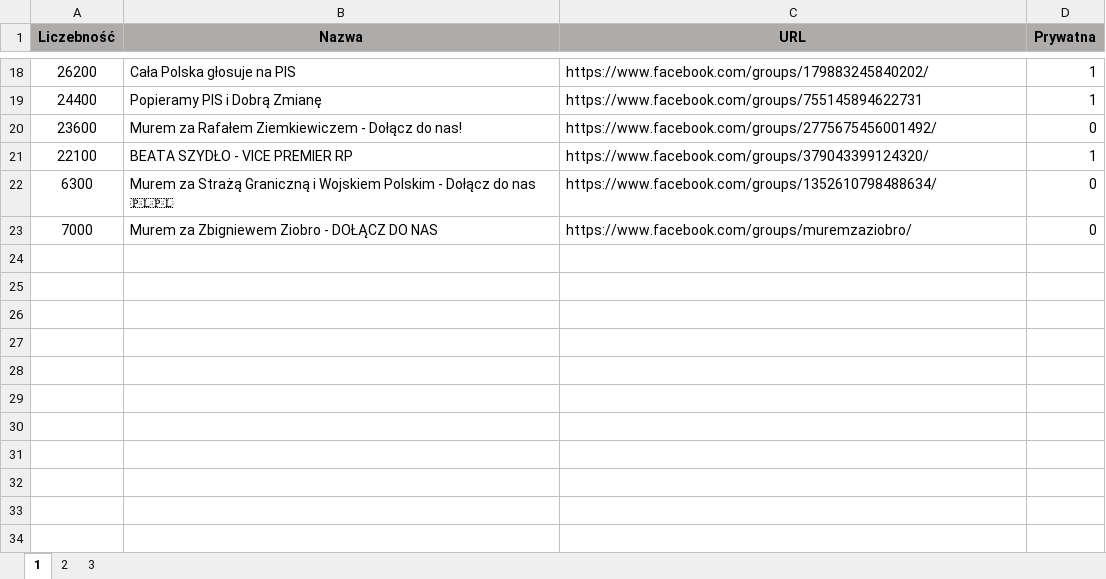
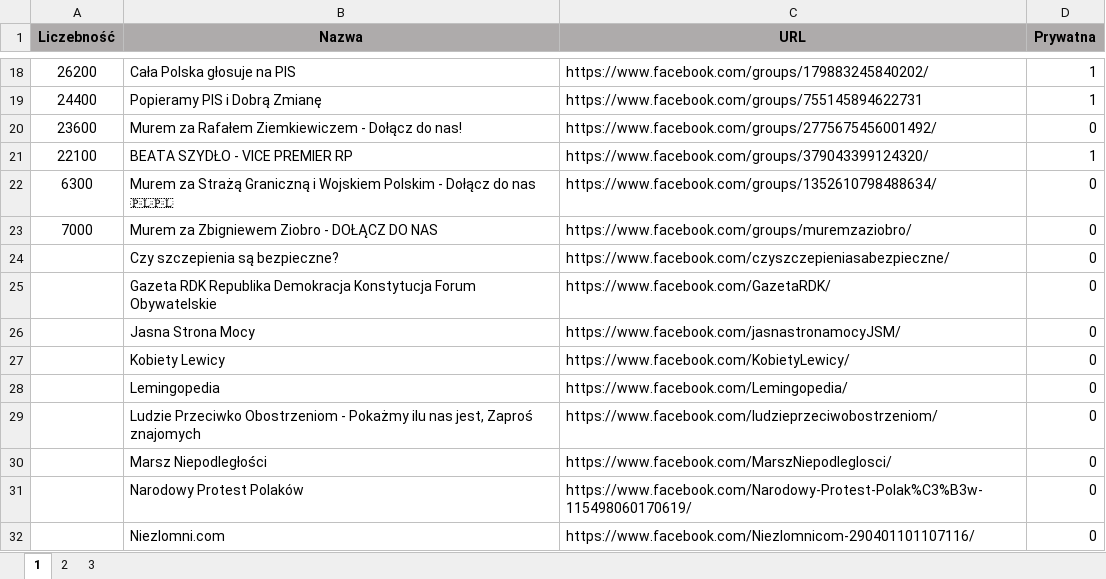
Before and after one commit to CounterHate/fb-group-scraper, an Excel workbook: input/scraper_input.xlsx, sheet 1, drawn as a sheet; only a part is shown, gaps mark what is left out; values as stored, in another font and other column widths than the file's, no borders; charts and pictures not drawn; the diff names each change by its address in the sheet, - before the commit and + after, or states it on an @@ line.

```diff
--- a/input/scraper_input.xlsx (sheet 1)
+++ b/input/scraper_input.xlsx (sheet 1)
+row 24:  | Czy szczepienia są bezpieczne? | https://www.facebook.com/czyszczepieniasabezpieczne/ | 0
+row 25:  | Gazeta RDK Republika Demokracja Konstytucja Forum Obywatelskie | https://www.facebook.com/GazetaRDK/ | 0
+row 26:  | Jasna Strona Mocy | https://www.facebook.com/jasnastronamocyJSM/ | 0
+row 27:  | Kobiety Lewicy | https://www.facebook.com/KobietyLewicy/ | 0
+row 28:  | Lemingopedia | https://www.facebook.com/Lemingopedia/ | 0
+row 29:  | Ludzie Przeciwko Obostrzeniom - Pokażmy ilu nas jest, Zaproś znajomych | https://www.facebook.com/ludzieprzeciwobostrzeniom/ | 0
+row 30:  | Marsz Niepodległości | https://www.facebook.com/MarszNiepodleglosci/ | 0
+row 31:  | Narodowy Protest Polaków | https://www.facebook.com/Narodowy-Protest-Polak%C3%B3w-115498060170619/ | 0
+row 32:  | Niezlomni.com | https://www.facebook.com/Niezlomnicom-290401101107116/ | 0
```
Also changed, not shown: sheet 2, sheet 3, 1 other file.
